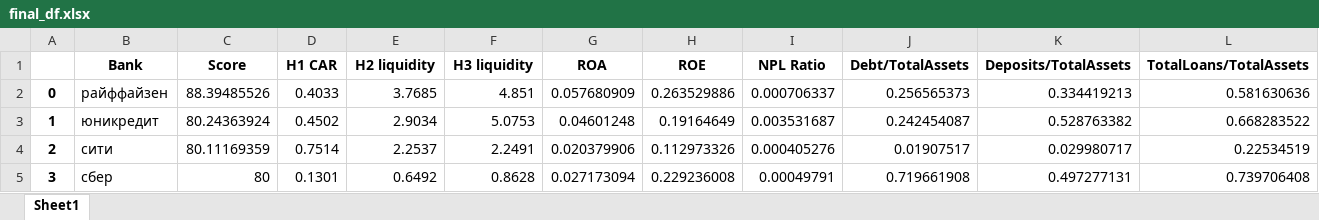
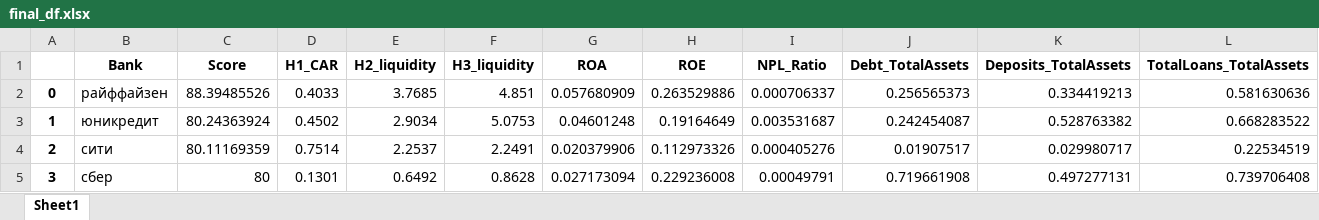
Before and after one commit to igmamedov/Classerizption-of-banks, an Excel workbook: data4regresssion/final_df.xlsx, sheet Sheet1, drawn as a sheet; only a part is shown; values as stored, in another font and other column widths than the file's, no borders; removed rows and columns are numbered as before the commit, all else as after; rows hold the shown columns only; the diff names each change by its address in the sheet, - before the commit and + after, or states it on an @@ line.

```diff
--- a/data4regresssion/final_df.xlsx (sheet Sheet1)
+++ b/data4regresssion/final_df.xlsx (sheet Sheet1)
-row 1:  | Bank | Score | Н1 CAR | Н2 liquidity | Н3 liquidity | ROA | ROE | NPL Ratio | Debt/TotalAssets | Deposits/TotalAssets | TotalLoans/TotalAssets
+row 1:  | Bank | Score | Н1_CAR | Н2_liquidity | Н3_liquidity | ROA | ROE | NPL_Ratio | Debt_TotalAssets | Deposits_TotalAssets | TotalLoans_TotalAssets
```
Also changed, not shown: 3 other files.
